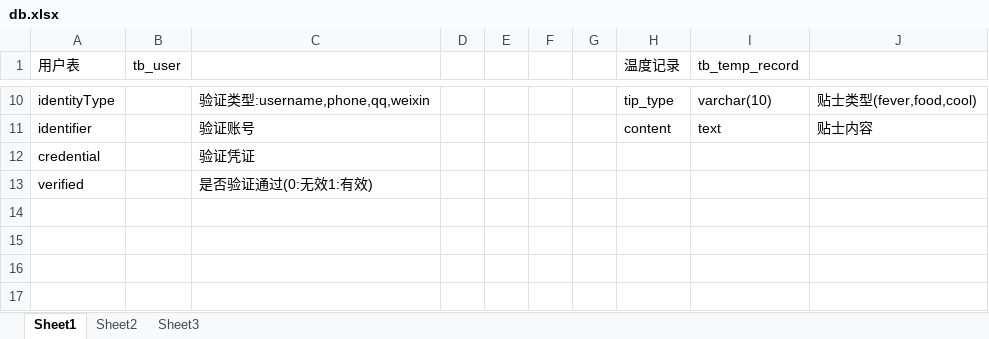
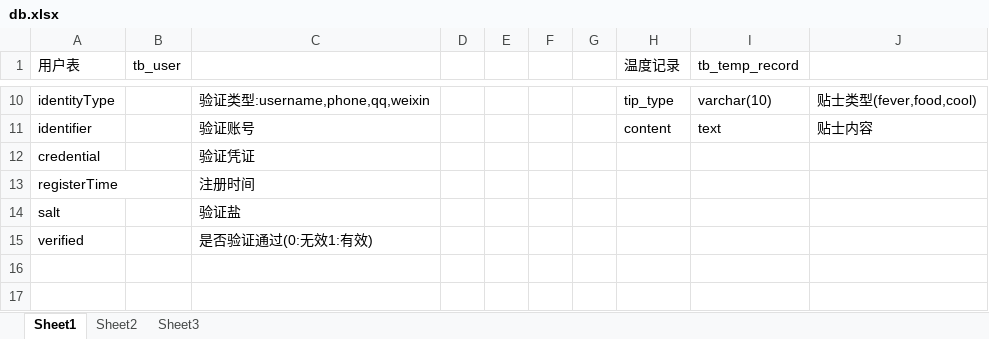
Before and after one commit to sangyue174/JFinalDemo_app, an Excel workbook: db.xlsx, sheet Sheet1, drawn as a sheet; only a part is shown, gaps mark what is left out; the shorter side is filled out with more unchanged rows; values as stored, in another font and other column widths than the file's, no borders; the diff names each change by its address in the sheet, - before the commit and + after, or states it on an @@ line.

Commit message:
update register

```diff
--- a/db.xlsx (sheet Sheet1)
+++ b/db.xlsx (sheet Sheet1)
+row 13: registerTime |  | 注册时间
+row 14: salt |  | 验证盐
```
Also changed, not shown: 1 other file.
